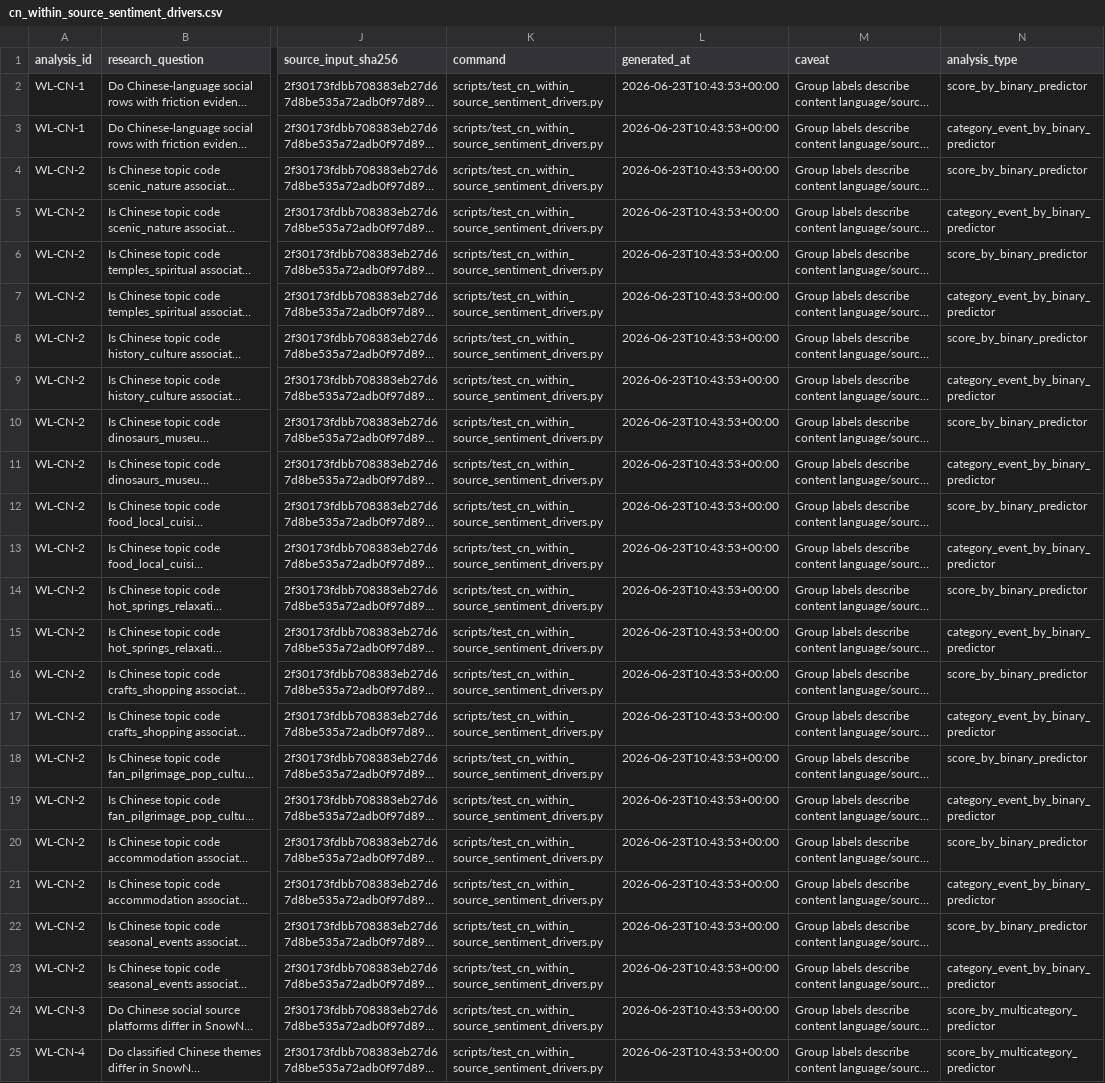
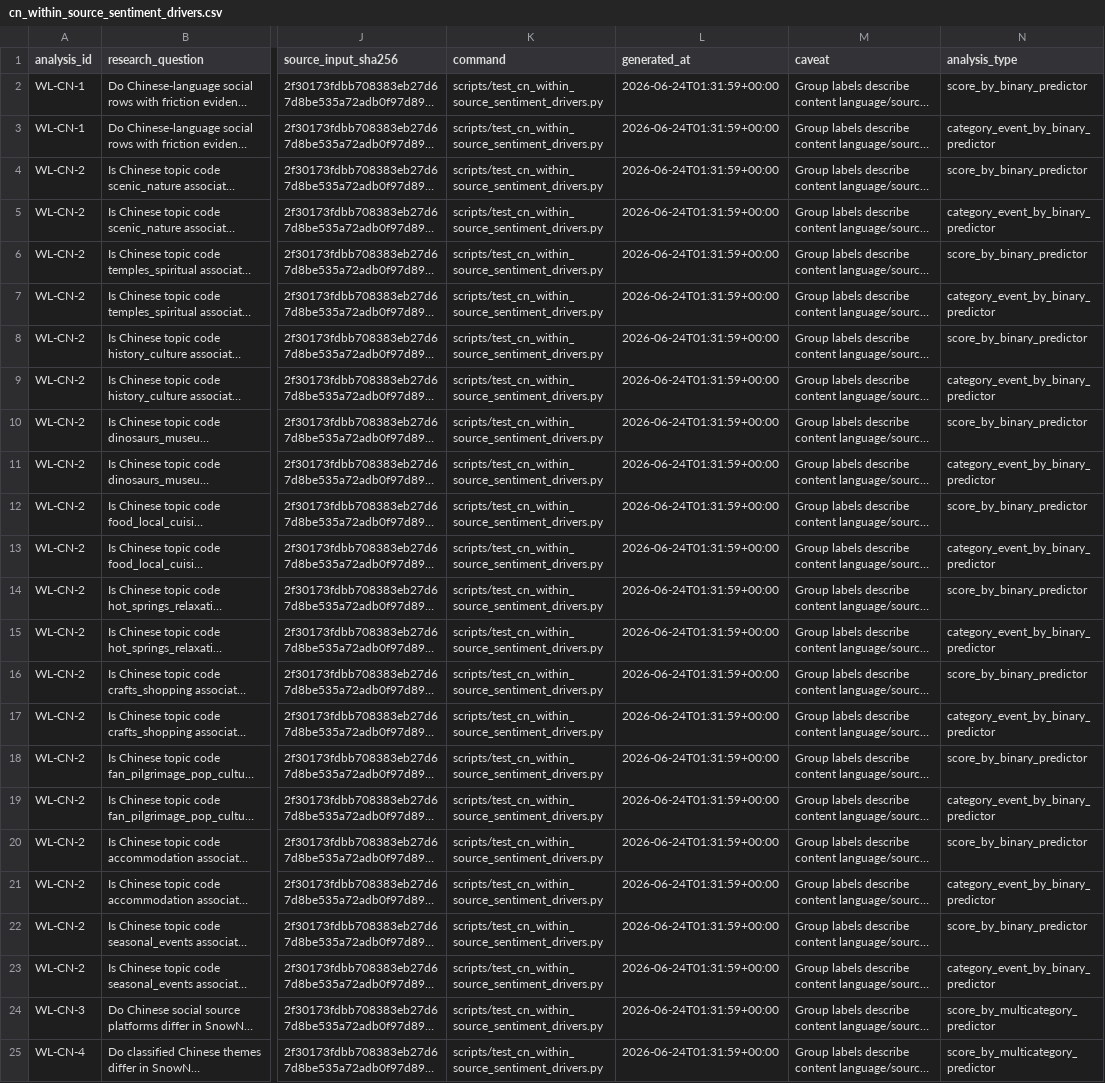
Before and after one commit to andrew-verde/hokuriku-tourist-sentiment-analysis, a CSV file: docs/statistical_test_outputs/within_language_sentiment/cn_within_source_sentiment_drivers.csv, drawn as a sheet; only a part is shown, gaps mark what is left out; long unchanged cells end in …; the diff names each change by its address in the sheet, - before the commit and + after, or states it on an @@ line.

```diff
--- a/docs/statistical_test_outputs/within_language_sentiment/cn_within_source_sentiment_drivers.csv
+++ b/docs/statistical_test_outputs/within_language_sentiment/cn_within_source_sentiment_drivers.csv
-L2:L25 (generated_at): 2026-06-23T10:43:53+00:00
+L2:L25 (generated_at): 2026-06-24T01:31:59+00:00
```
Also changed, not shown: docs/statistical_test_outputs/cross_language_trends/cross_language_statistical_tests.csv, output/within_language_sentiment/cn_within_source_sentiment_drivers.csv, 17 other files.
